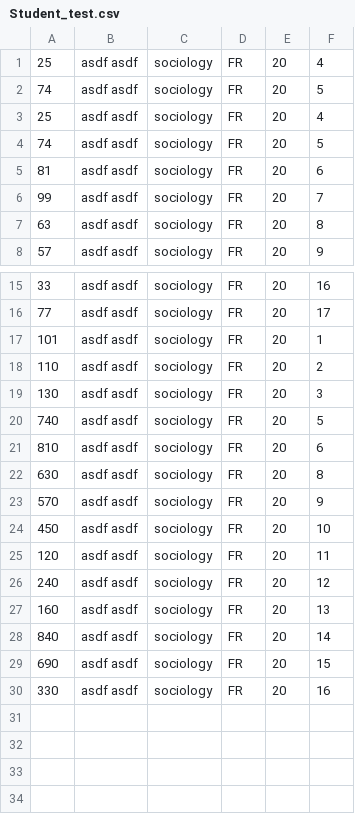
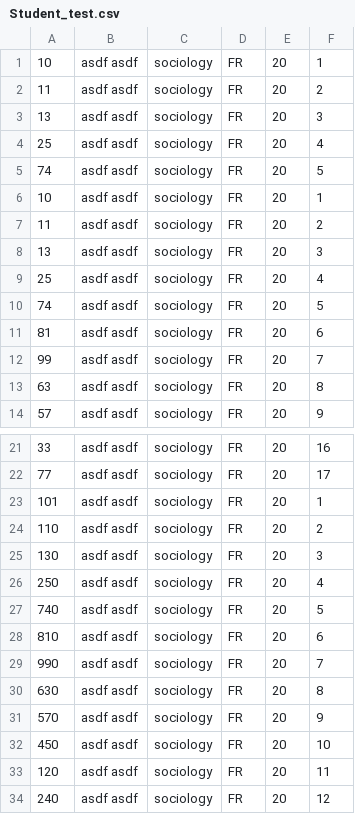
Before and after one commit to alonergan/BPlusTree, a CSV file: Student_test.csv, drawn as a sheet; only a part is shown, gaps mark what is left out; the shorter side is filled out with more unchanged rows; the diff names each change by its address in the sheet, - before the commit and + after, or states it on an @@ line.

```diff
--- a/Student_test.csv
+++ b/Student_test.csv
+row 1: 10 | asdf asdf | sociology | FR | 20 | 1
+row 2: 11 | asdf asdf | sociology | FR | 20 | 2
+row 3: 13 | asdf asdf | sociology | FR | 20 | 3
+row 6: 10 | asdf asdf | sociology | FR | 20 | 1
+row 7: 11 | asdf asdf | sociology | FR | 20 | 2
+row 8: 13 | asdf asdf | sociology | FR | 20 | 3
+row 26: 250 | asdf asdf | sociology | FR | 20 | 4
+row 29: 990 | asdf asdf | sociology | FR | 20 | 7
```
Also changed, not shown: 4 other files.
